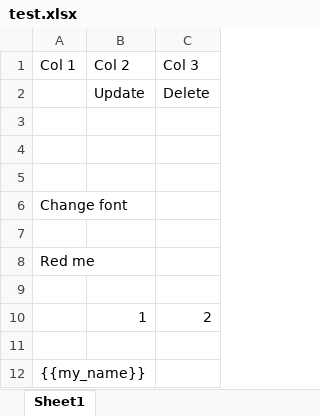
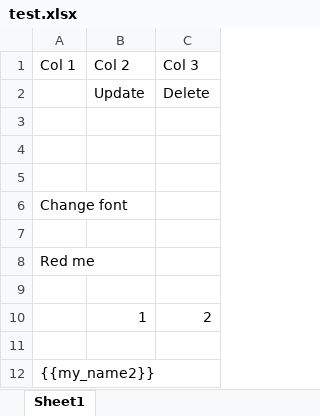
Before and after one commit to lephamduythong/java-is-fun, an Excel workbook: extra/springboot-template/input/test.xlsx, sheet Sheet1, drawn as a sheet; values as stored, in another font and other column widths than the file's, no borders; the diff names each change by its address in the sheet, - before the commit and + after, or states it on an @@ line.

```diff
--- a/extra/springboot-template/input/test.xlsx (sheet Sheet1)
+++ b/extra/springboot-template/input/test.xlsx (sheet Sheet1)
-A12: {{my_name}}
+A12: {{my_name2}}
```
Also changed, not shown: extra/springboot-template/input/test_output.xlsx, 9 other files.
